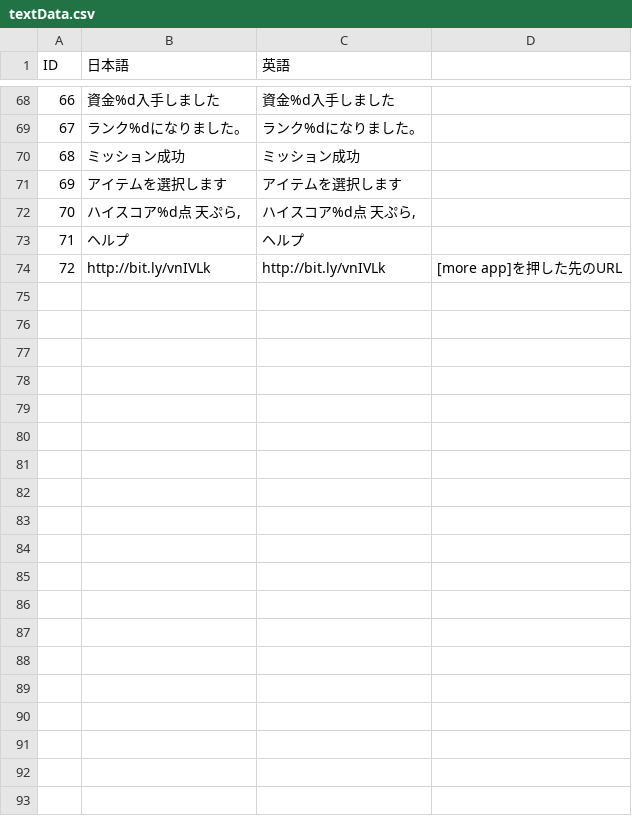
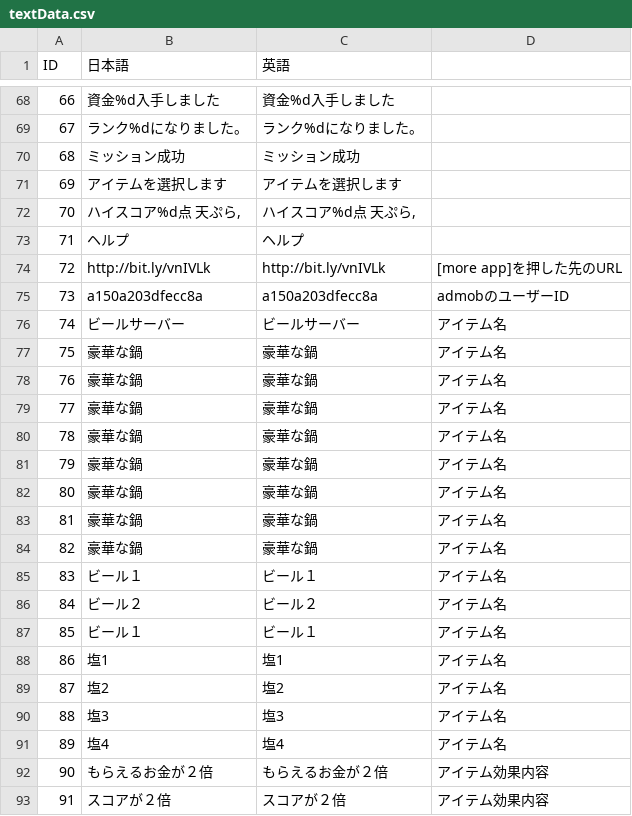
Before and after one commit to kuronokurujp/tenpura_ios, a CSV file: tenpura/Resources/data/textData.csv, drawn as a sheet; only a part is shown, gaps mark what is left out; the diff covers the shown part only; the diff names each change by its address in the sheet, - before the commit and + after, or states it on an @@ line.

```diff
--- a/tenpura/Resources/data/textData.csv
+++ b/tenpura/Resources/data/textData.csv
+row 75: 73 | a150a203dfecc8a | a150a203dfecc8a | admobのユーザーID
+row 76: 74 | ビールサーバー | ビールサーバー | アイテム名
+row 77: 75 | 豪華な鍋 | 豪華な鍋 | アイテム名
+row 78: 76 | 豪華な鍋 | 豪華な鍋 | アイテム名
+row 79: 77 | 豪華な鍋 | 豪華な鍋 | アイテム名
+row 80: 78 | 豪華な鍋 | 豪華な鍋 | アイテム名
+row 81: 79 | 豪華な鍋 | 豪華な鍋 | アイテム名
+row 82: 80 | 豪華な鍋 | 豪華な鍋 | アイテム名
+row 83: 81 | 豪華な鍋 | 豪華な鍋 | アイテム名
+row 84: 82 | 豪華な鍋 | 豪華な鍋 | アイテム名
+row 85: 83 | ビール１ | ビール１ | アイテム名
+row 86: 84 | ビール２ | ビール２ | アイテム名
+row 87: 85 | ビール１ | ビール１ | アイテム名
+row 88: 86 | 塩1 | 塩1 | アイテム名
+row 89: 87 | 塩2 | 塩2 | アイテム名
+row 90: 88 | 塩3 | 塩3 | アイテム名
+row 91: 89 | 塩4 | 塩4 | アイテム名
+row 92: 90 | もらえるお金が２倍 | もらえるお金が２倍 | アイテム効果内容
+row 93: 91 | スコアが２倍 | スコアが２倍 | アイテム効果内容
```
Also changed, not shown: 15 added rows and 1 removed row elsewhere in this file, tenpura/Resources/data/soundListData.csv, 41 other files.
